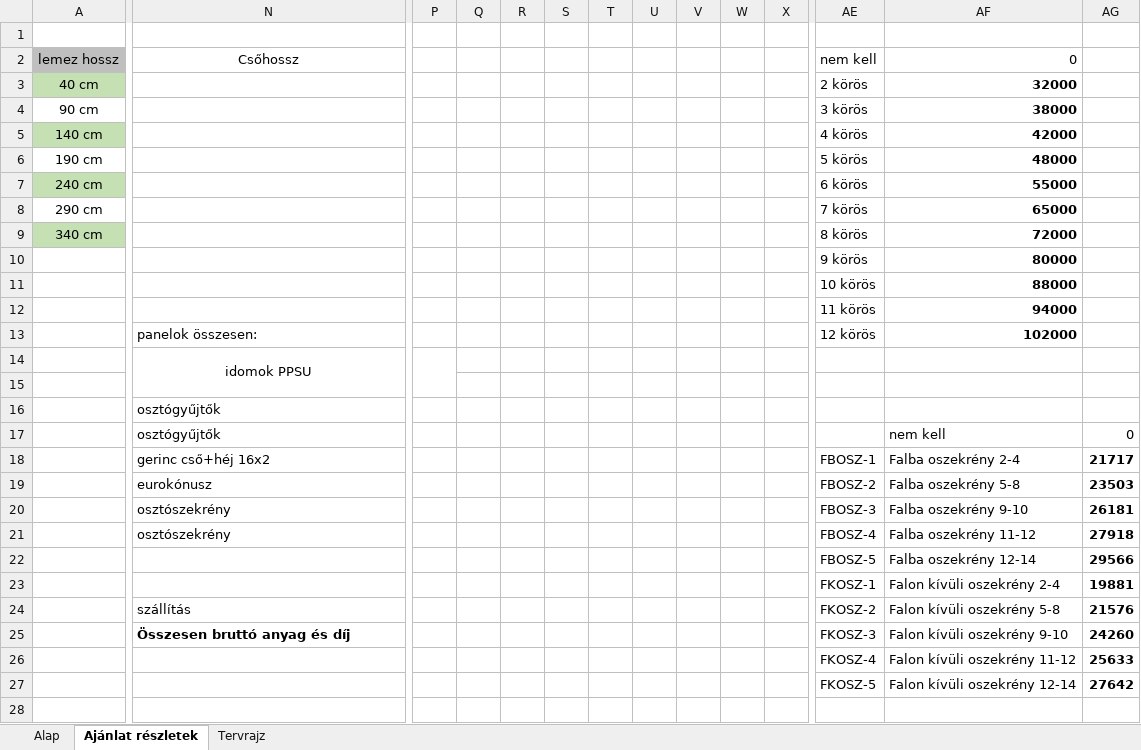
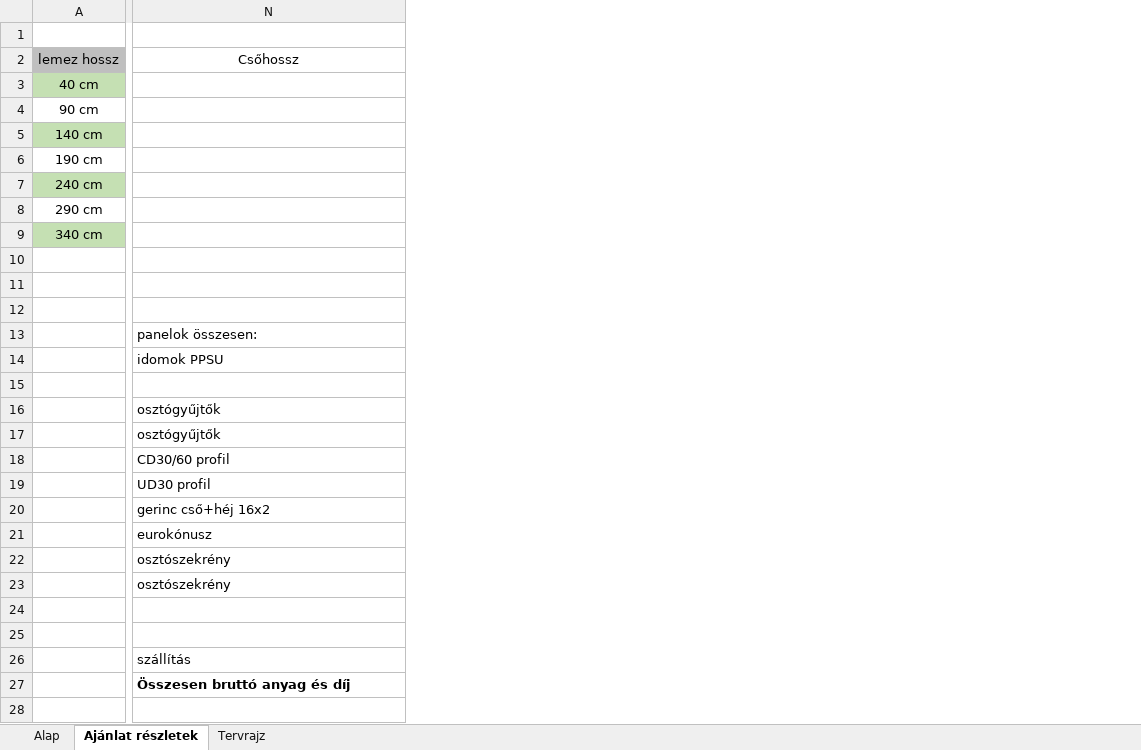
Before and after one commit to szalai-istvan/apparat-heating-planner, an Excel workbook: xlsx/apparat_template_copy.xlsx, sheet Ajánlat részletek, drawn as a sheet; only a part is shown, gaps mark what is left out; values as stored, in another font and other column widths than the file's, no borders; charts and pictures not drawn; removed rows and columns are numbered as before the commit, all else as after; rows hold the shown columns only; the diff covers the shown part only; the diff names each change by its address in the sheet, - before the commit and + after, or states it on an @@ line.

```diff
--- a/xlsx/apparat_template_copy.xlsx (sheet Ajánlat részletek)
+++ b/xlsx/apparat_template_copy.xlsx (sheet Ajánlat részletek)
-column P, empty
-column Q, empty
-column R, empty
-column S, empty
-column T, empty
-column U, empty
-column V, empty
-column W, empty
-column X, empty
-column AE (nem kell), rows 3-25: 2 körös | 3 körös | 4 körös | 5 körös | 6 körös | 7 körös | 8 körös | 9 körös | 10 körös | 11 körös | 12 körös |  |  |  |  | FBOSZ-1 | FBOSZ-2 | FBOSZ-3 | FBOSZ-4 | FBOSZ-5 | FKOSZ-1 | FKOSZ-2 | FKOSZ-3
-column AF (0), rows 3-25: 32000 | 38000 | 42000 | 48000 | 55000 | 65000 | 72000 | 80000 | 88000 | 94000 | 102000 |  |  |  | nem kell | Falba oszekrény 2-4 | Falba oszekrény 5-8 | Falba oszekrény 9-10 | Falba oszekrény 11-12 | Falba oszekrény 12-14 | Falon kívüli oszekrény 2-4 | Falon kívüli oszekrény 5-8 | Falon kívüli oszekrény 9-10
-column AG, rows 17-25: 0 | 21717 | 23503 | 26181 | 27918 | 29566 | 19881 | 21576 | 24260
-row 10:  |  |  |  |  |  |  |  |  |  |  | 9 körös | 80000
+row 10: (empty)
-N14 alignment: center
+N14 alignment: left
-N14:N15 merged
+row 18:  | CD30/60 profil
+row 19:  | UD30 profil
-row 24:  |  |  |  |  |  |  |  |  |  |  | FBOSZ-5 | Falba oszekrény 12-14 | 29566
+row 24: (empty)
-row 25:  |  |  |  |  |  |  |  |  |  |  | FKOSZ-1 | Falon kívüli oszekrény 2-4 | 19881
+row 25: (empty)
-row 26:  |  |  |  |  |  |  |  |  |  |  | FKOSZ-4 | Falon kívüli oszekrény 11-12 | 25633
-row 27:  |  |  |  |  |  |  |  |  |  |  | FKOSZ-5 | Falon kívüli oszekrény 12-14 | 27642
-row 28: (empty)
```
Also changed, not shown: 4 removed rows and 6 removed columns elsewhere in this sheet, charts or pictures, xlsx/apparat_template.xlsx, 20 other files.
